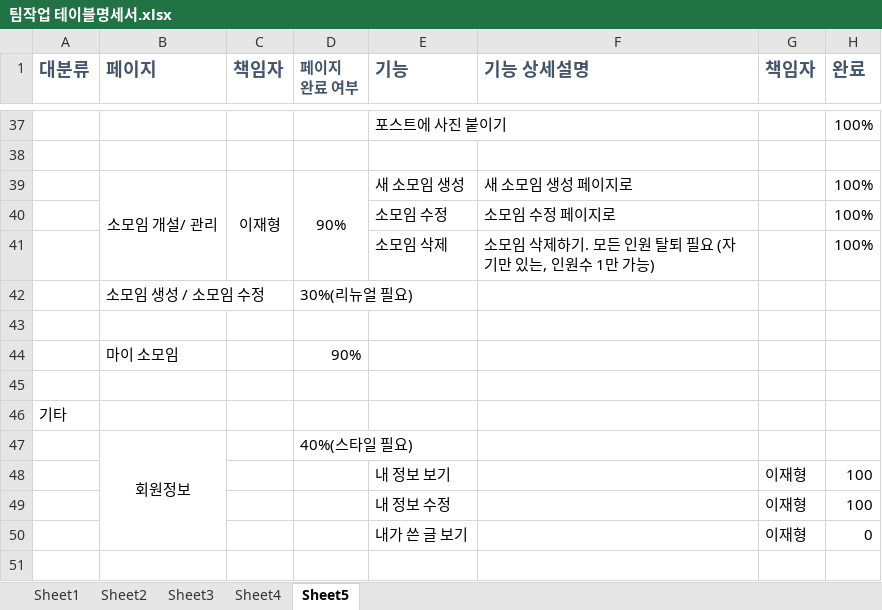
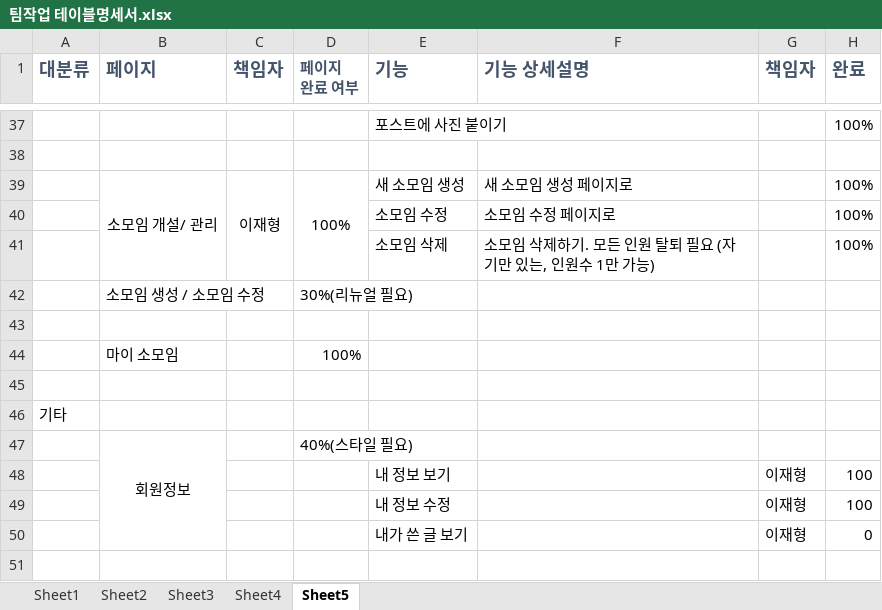
Before and after one commit to LyuMir/team7_project-, an Excel workbook: 팀작업 테이블명세서.xlsx, sheet Sheet5, drawn as a sheet; only a part is shown, gaps mark what is left out; values as stored, in another font and other column widths than the file's, no borders; the diff names each change by its address in the sheet, - before the commit and + after, or states it on an @@ line.

```diff
--- a/팀작업 테이블명세서.xlsx (sheet Sheet5)
+++ b/팀작업 테이블명세서.xlsx (sheet Sheet5)
-D39 (페이지 완료 여부): 90%
+D39 (페이지 완료 여부): 100%
-D44 (페이지 완료 여부): 90%
+D44 (페이지 완료 여부): 100%
```
Also changed, not shown: 1 other file.
